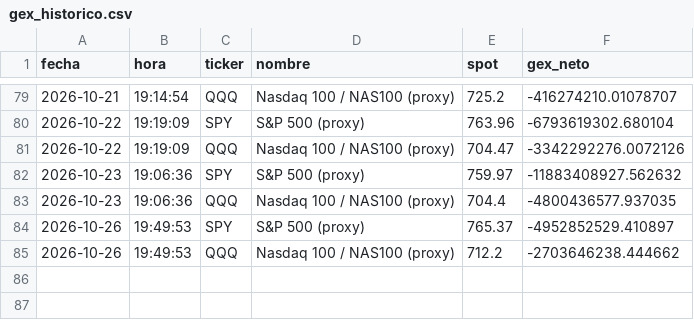
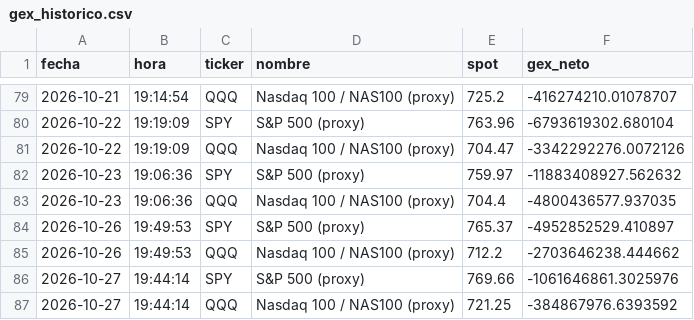
Before and after one commit to Roggerpvd/tesis-gex, a CSV file: data/gex_historico.csv, drawn as a sheet; only a part is shown, gaps mark what is left out.

```diff
--- a/data/gex_historico.csv
+++ b/data/gex_historico.csv
@@ -85 +85,3 @@ fecha,hora,ticker,nombre,spot,gex_neto
 2026-10-26,19:49:53,QQQ,Nasdaq 100 / NAS100 (proxy),712.2,-2703646238.444662
+2026-10-27,19:44:14,SPY,S&P 500 (proxy),769.66,-1061646861.3025976
+2026-10-27,19:44:14,QQQ,Nasdaq 100 / NAS100 (proxy),721.25,-384867976.6393592
```
Also changed, not shown: 2 other files.
